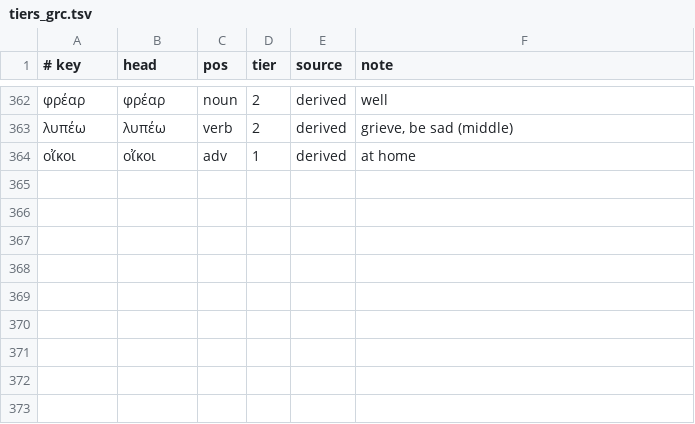
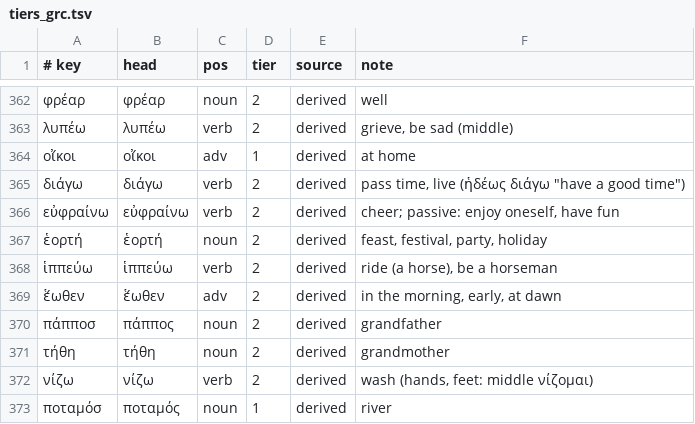
Before and after one commit to oldenKnight/vetusPoeta, a TSV file: data/curated/tiers_grc.tsv, drawn as a sheet; only a part is shown, gaps mark what is left out; the diff names each change by its address in the sheet, - before the commit and + after, or states it on an @@ line.

```diff
--- a/data/curated/tiers_grc.tsv
+++ b/data/curated/tiers_grc.tsv
+row 365: διάγω | διάγω | verb | 2 | derived | pass time, live (ἡδέως διάγω "have a good time")
+row 366: εὐφραίνω | εὐφραίνω | verb | 2 | derived | cheer; passive: enjoy oneself, have fun
+row 367: ἑορτή | ἑορτή | noun | 2 | derived | feast, festival, party, holiday
+row 368: ἱππεύω | ἱππεύω | verb | 2 | derived | ride (a horse), be a horseman
+row 369: ἕωθεν | ἕωθεν | adv | 2 | derived | in the morning, early, at dawn
+row 370: πάπποσ | πάππος | noun | 2 | derived | grandfather
+row 371: τήθη | τήθη | noun | 2 | derived | grandmother
+row 372: νίζω | νίζω | verb | 2 | derived | wash (hands, feet: middle νίζομαι)
+row 373: ποταμόσ | ποταμός | noun | 1 | derived | river
```
Also changed, not shown: data/curated/valency_grc.tsv, 11 other files.
